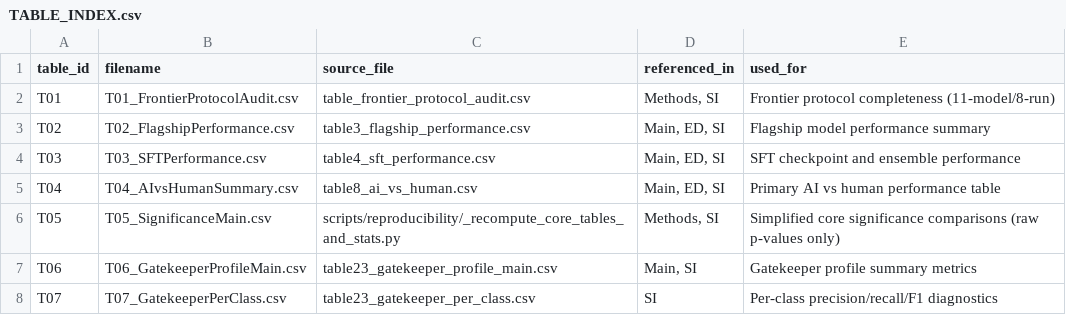
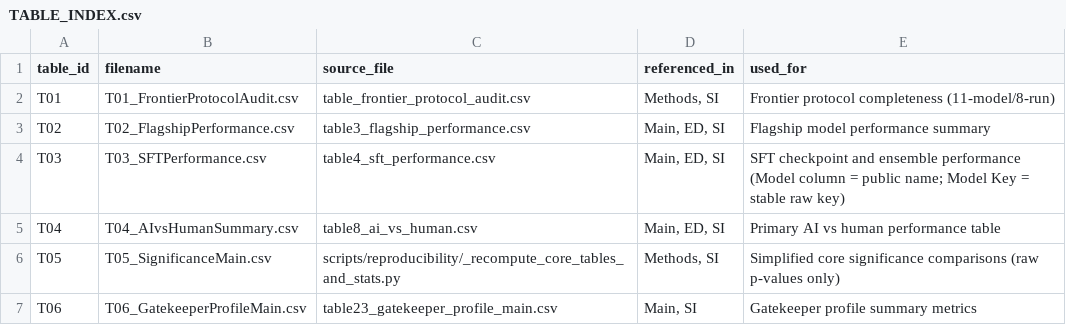
Before and after one commit to FutureTech-OB/ai-taste, a CSV file: data/tables/TABLE_INDEX.csv, drawn as a sheet; only a part is shown; the shorter side is filled out with more unchanged rows.

Commit message:
Clarify public SFT key naming

```diff
--- a/data/tables/TABLE_INDEX.csv
+++ b/data/tables/TABLE_INDEX.csv
@@ -3,3 +3,3 @@ T01,T01_FrontierProtocolAudit.csv,table_frontier_protocol_audit.csv,"Methods, SI
 T02,T02_FlagshipPerformance.csv,table3_flagship_performance.csv,"Main, ED, SI",Flagship model performance summary
-T03,T03_SFTPerformance.csv,table4_sft_performance.csv,"Main, ED, SI",SFT checkpoint and ensemble performance
+T03,T03_SFTPerformance.csv,table4_sft_performance.csv,"Main, ED, SI",SFT checkpoint and ensemble performance (Model column = public name; Model Key = stable raw key)
 T04,T04_AIvsHumanSummary.csv,table8_ai_vs_human.csv,"Main, ED, SI",Primary AI vs human performance table
```
Also changed, not shown: 1 other file.
